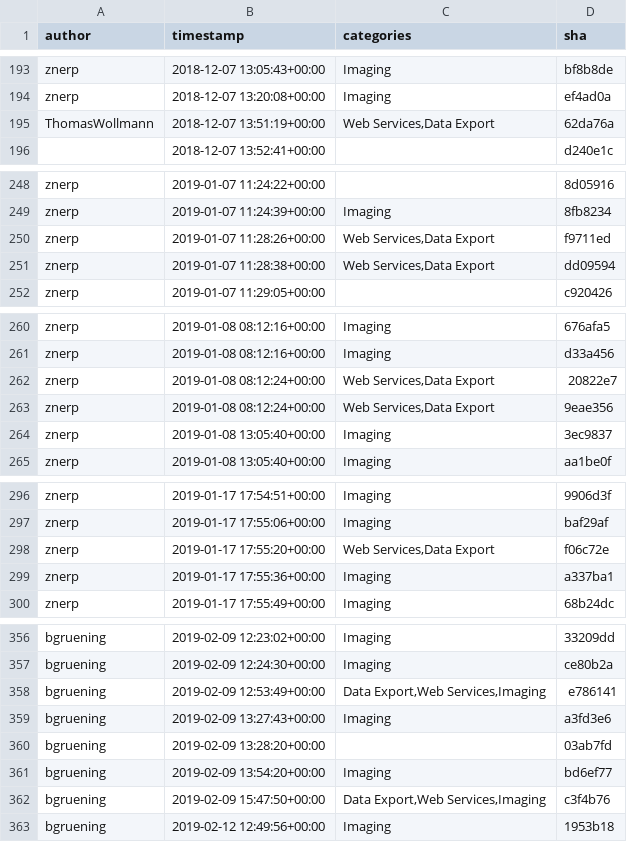
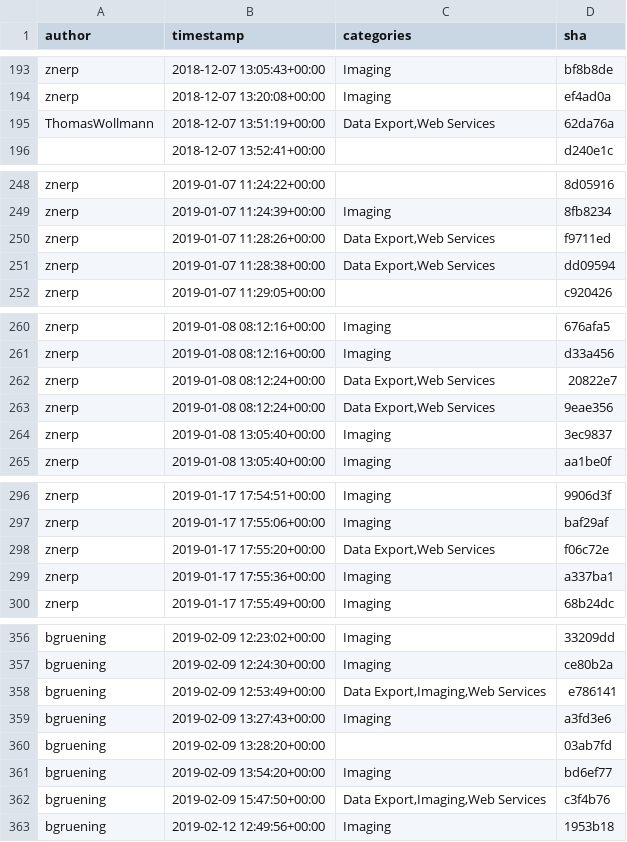
Before and after one commit to kostrykin/galaxy-community-activities, a CSV file: cache/BMCV/galaxy-image-analysis.csv, drawn as a sheet; only a part is shown, gaps mark what is left out; the diff covers the shown part only.

```diff
--- a/cache/BMCV/galaxy-image-analysis.csv
+++ b/cache/BMCV/galaxy-image-analysis.csv
@@ -194,3 +194,3 @@
 "znerp","2018-12-07 13:20:08+00:00","Imaging","ef4ad0a"
-"ThomasWollmann","2018-12-07 13:51:19+00:00","Web Services,Data Export","62da76a"
+"ThomasWollmann","2018-12-07 13:51:19+00:00","Data Export,Web Services","62da76a"
 "","2018-12-07 13:52:41+00:00","","d240e1c"
@@ -249,4 +249,4 @@
 "znerp","2019-01-07 11:24:39+00:00","Imaging","8fb8234"
-"znerp","2019-01-07 11:28:26+00:00","Web Services,Data Export","f9711ed"
-"znerp","2019-01-07 11:28:38+00:00","Web Services,Data Export","dd09594"
+"znerp","2019-01-07 11:28:26+00:00","Data Export,Web Services","f9711ed"
+"znerp","2019-01-07 11:28:38+00:00","Data Export,Web Services","dd09594"
 "znerp","2019-01-07 11:29:05+00:00","","c920426"
@@ -261,4 +261,4 @@
 "znerp","2019-01-08 08:12:16+00:00","Imaging","d33a456"
-"znerp","2019-01-08 08:12:24+00:00","Web Services,Data Export","20822e7"
-"znerp","2019-01-08 08:12:24+00:00","Web Services,Data Export","9eae356"
+"znerp","2019-01-08 08:12:24+00:00","Data Export,Web Services","20822e7"
+"znerp","2019-01-08 08:12:24+00:00","Data Export,Web Services","9eae356"
 "znerp","2019-01-08 13:05:40+00:00","Imaging","3ec9837"
@@ -297,3 +297,3 @@
 "znerp","2019-01-17 17:55:06+00:00","Imaging","baf29af"
-"znerp","2019-01-17 17:55:20+00:00","Web Services,Data Export","f06c72e"
+"znerp","2019-01-17 17:55:20+00:00","Data Export,Web Services","f06c72e"
 "znerp","2019-01-17 17:55:36+00:00","Imaging","a337ba1"
@@ -357,3 +357,3 @@
 "bgruening","2019-02-09 12:24:30+00:00","Imaging","ce80b2a"
-"bgruening","2019-02-09 12:53:49+00:00","Data Export,Web Services,Imaging","e786141"
+"bgruening","2019-02-09 12:53:49+00:00","Data Export,Imaging,Web Services","e786141"
 "bgruening","2019-02-09 13:27:43+00:00","Imaging","a3fd3e6"
@@ -361,3 +361,3 @@
 "bgruening","2019-02-09 13:54:20+00:00","Imaging","bd6ef77"
-"bgruening","2019-02-09 15:47:50+00:00","Data Export,Web Services,Imaging","c3f4b76"
+"bgruening","2019-02-09 15:47:50+00:00","Data Export,Imaging,Web Services","c3f4b76"
 "bgruening","2019-02-12 12:49:56+00:00","Imaging","1953b18"
```
Also changed, not shown: 4 edited cells elsewhere in this file, 2 other files.
